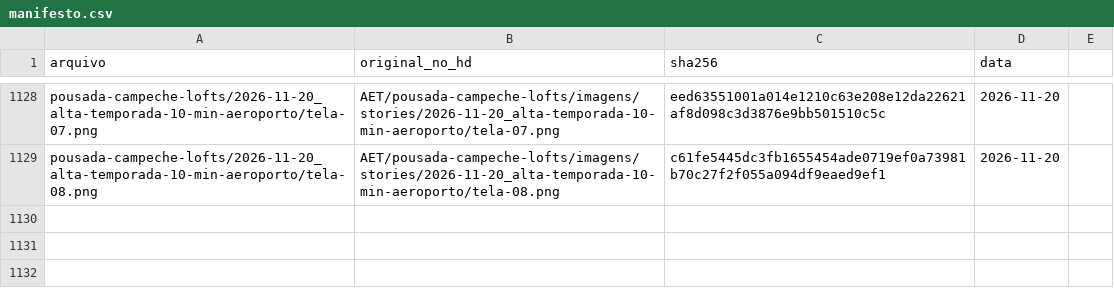
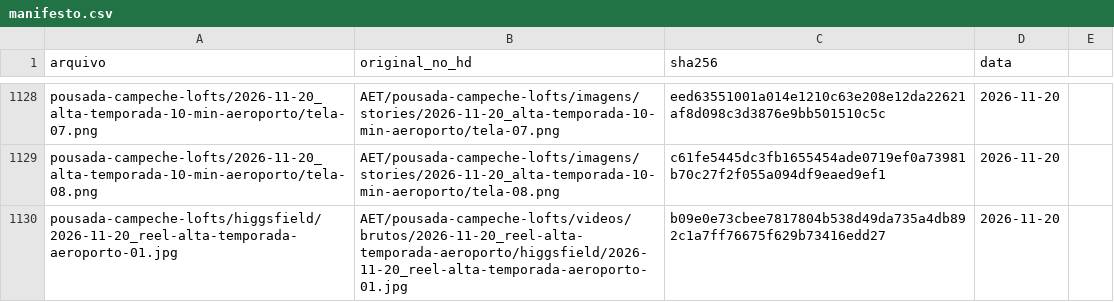
Before and after one commit to techaet/carrosseis-publico, a CSV file: manifesto.csv, drawn as a sheet; only a part is shown, gaps mark what is left out; the diff names each change by its address in the sheet, - before the commit and + after, or states it on an @@ line.

Commit message:
carrossel pousada-campeche-lofts/higgsfield

```diff
--- a/manifesto.csv
+++ b/manifesto.csv
+row 1130: pousada-campeche-lofts/higgsfield/2026-11-20_reel-alta-temporada-aeroporto-01.jpg | AET/pousada-campeche-lofts/videos/brutos/2026-11-20_reel-alta-temporada-aeroporto/higgsfield/2026-11-20_reel-alta-temporada-aeroporto-01.jpg | b09e0e73cbee7817804b538d49da735a4db892c1a7ff76675f629b73416edd27 | 2026-11-20
```
Also changed, not shown: 1 other file.
